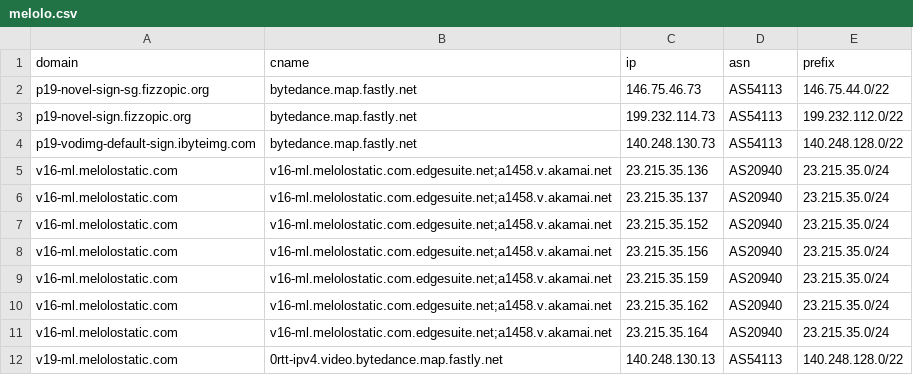
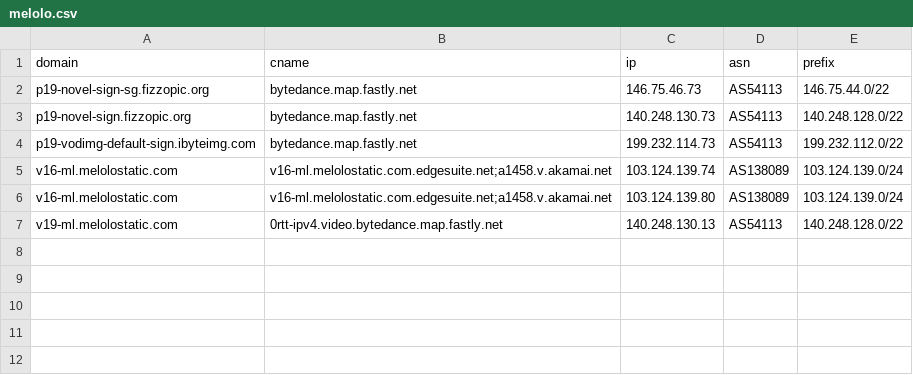
Before and after one commit to virky/mikrotik-address-list, a CSV file: melolo.csv, drawn as a sheet.

Commit message:
Auto update Melolo address list

```diff
--- a/melolo.csv
+++ b/melolo.csv
@@ -2,11 +2,6 @@ domain,cname,ip,asn,prefix
 p19-novel-sign-sg.fizzopic.org,bytedance.map.fastly.net,146.75.46.73,AS54113,146.75.44.0/22
-p19-novel-sign.fizzopic.org,bytedance.map.fastly.net,199.232.114.73,AS54113,199.232.112.0/22
-p19-vodimg-default-sign.ibyteimg.com,bytedance.map.fastly.net,140.248.130.73,AS54113,140.248.128.0/22
-v16-ml.melolostatic.com,v16-ml.melolostatic.com.edgesuite.net;a1458.v.akamai.net,23.215.35.136,AS20940,23.215.35.0/24
-v16-ml.melolostatic.com,v16-ml.melolostatic.com.edgesuite.net;a1458.v.akamai.net,23.215.35.137,AS20940,23.215.35.0/24
-v16-ml.melolostatic.com,v16-ml.melolostatic.com.edgesuite.net;a1458.v.akamai.net,23.215.35.152,AS20940,23.215.35.0/24
-v16-ml.melolostatic.com,v16-ml.melolostatic.com.edgesuite.net;a1458.v.akamai.net,23.215.35.156,AS20940,23.215.35.0/24
-v16-ml.melolostatic.com,v16-ml.melolostatic.com.edgesuite.net;a1458.v.akamai.net,23.215.35.159,AS20940,23.215.35.0/24
-v16-ml.melolostatic.com,v16-ml.melolostatic.com.edgesuite.net;a1458.v.akamai.net,23.215.35.162,AS20940,23.215.35.0/24
-v16-ml.melolostatic.com,v16-ml.melolostatic.com.edgesuite.net;a1458.v.akamai.net,23.215.35.164,AS20940,23.215.35.0/24
+p19-novel-sign.fizzopic.org,bytedance.map.fastly.net,140.248.130.73,AS54113,140.248.128.0/22
+p19-vodimg-default-sign.ibyteimg.com,bytedance.map.fastly.net,199.232.114.73,AS54113,199.232.112.0/22
+v16-ml.melolostatic.com,v16-ml.melolostatic.com.edgesuite.net;a1458.v.akamai.net,103.124.139.74,AS138089,103.124.139.0/24
+v16-ml.melolostatic.com,v16-ml.melolostatic.com.edgesuite.net;a1458.v.akamai.net,103.124.139.80,AS138089,103.124.139.0/24
 v19-ml.melolostatic.com,0rtt-ipv4.video.bytedance.map.fastly.net,140.248.130.13,AS54113,140.248.128.0/22
```
Also changed, not shown: 1 other file.
